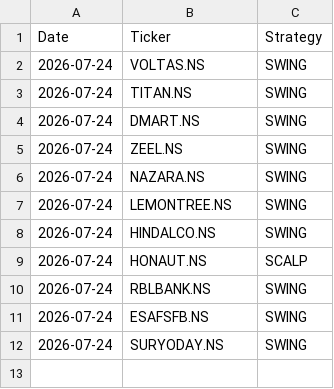
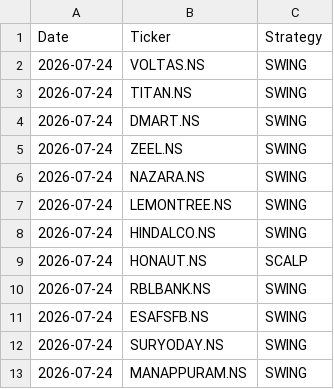
Before and after one commit to johnkasc-lab/MarketStock, a CSV file: alerted_today.csv, drawn as a sheet.

```diff
--- a/alerted_today.csv
+++ b/alerted_today.csv
@@ -12 +12,2 @@ Date,Ticker,Strategy
 2026-07-24,SURYODAY.NS,SWING
+2026-07-24,MANAPPURAM.NS,SWING
```
Also changed, not shown: intraday_trades.csv.
